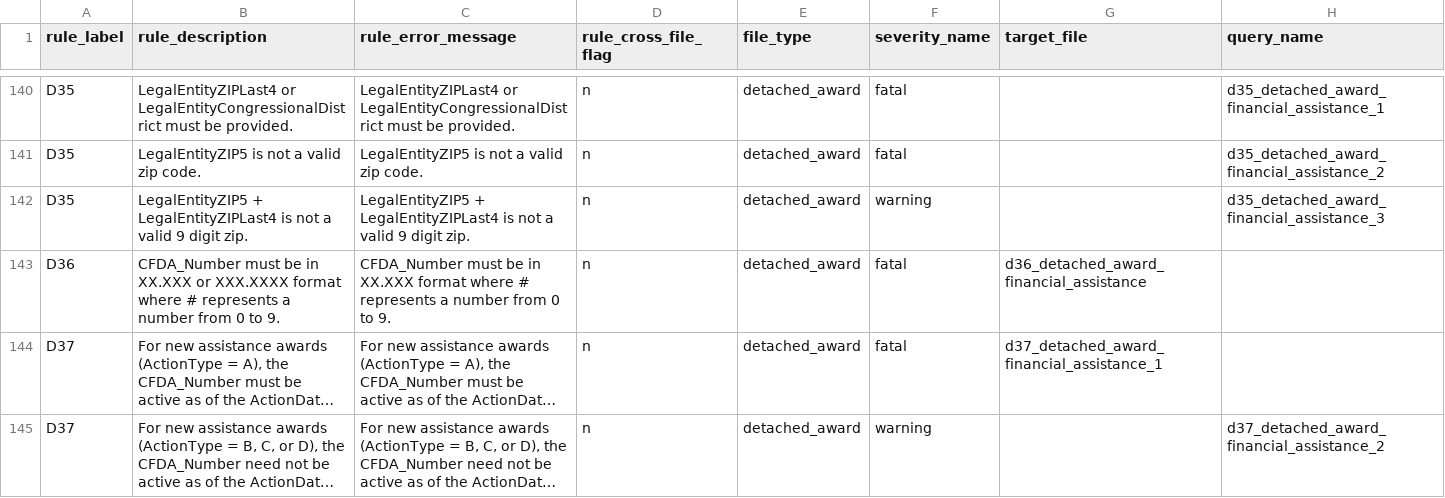
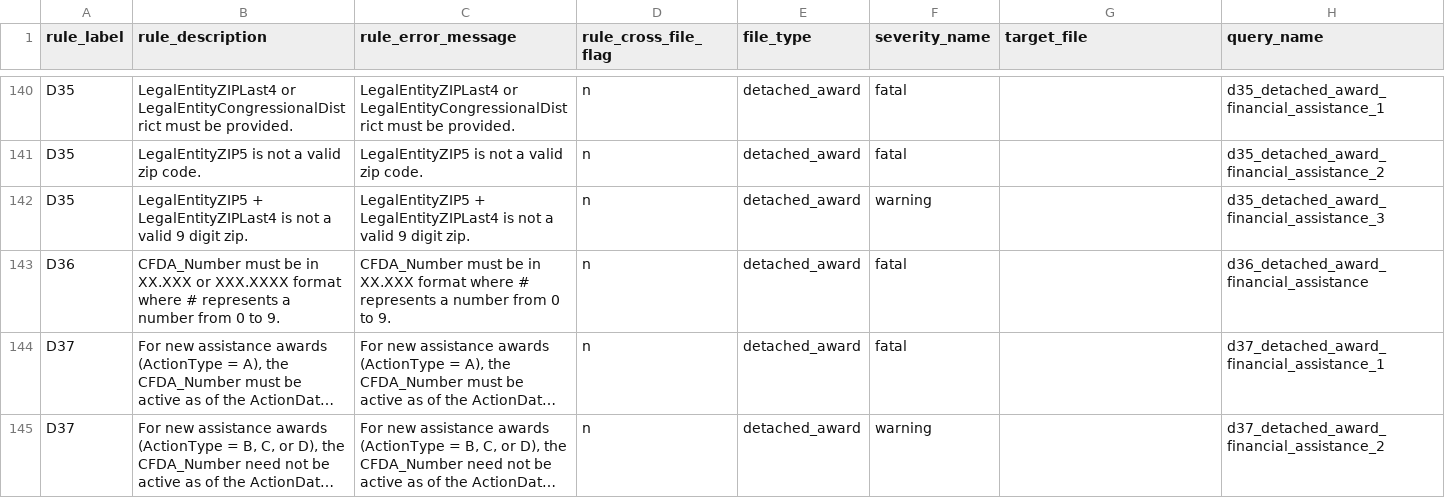
Before and after one commit to fedspendingtransparency/data-act-broker-backend, a CSV file: dataactvalidator/config/sqlrules/sqlRules.csv, drawn as a sheet; only a part is shown, gaps mark what is left out; long unchanged cells end in …; the diff names each change by its address in the sheet, - before the commit and + after, or states it on an @@ line.

```diff
--- a/dataactvalidator/config/sqlrules/sqlRules.csv
+++ b/dataactvalidator/config/sqlrules/sqlRules.csv
-G143 (target_file): d36_detached_award_financial_assistance
+G143 (target_file): (empty)
-H143 (query_name): (empty)
+H143 (query_name): d36_detached_award_financial_assistance
-G144 (target_file): d37_detached_award_financial_assistance_1
+G144 (target_file): (empty)
-H144 (query_name): (empty)
+H144 (query_name): d37_detached_award_financial_assistance_1
```
Also changed, not shown: 6 other files.
